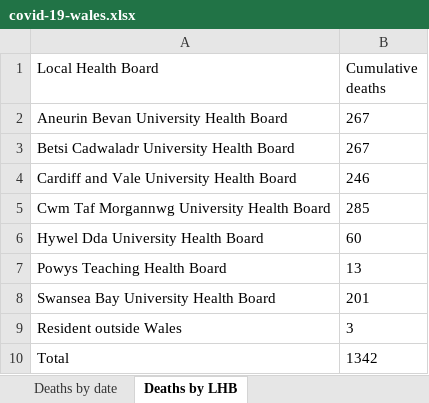
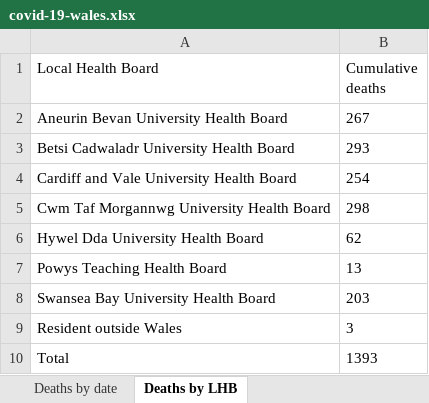
Before and after one commit to pete-arnold/R-basics, an Excel workbook: data/covid-19-wales.xlsx, sheet Deaths by LHB, drawn as a sheet; values as stored, in another font and other column widths than the file's, no borders; the diff names each change by its address in the sheet, - before the commit and + after, or states it on an @@ line.

```diff
--- a/data/covid-19-wales.xlsx (sheet Deaths by LHB)
+++ b/data/covid-19-wales.xlsx (sheet Deaths by LHB)
-B3 (Cumulative deaths): 267
+B3 (Cumulative deaths): 293
-B4 (Cumulative deaths): 246
+B4 (Cumulative deaths): 254
-B5 (Cumulative deaths): 285
+B5 (Cumulative deaths): 298
-B6 (Cumulative deaths): 60
+B6 (Cumulative deaths): 62
-B8 (Cumulative deaths): 201
+B8 (Cumulative deaths): 203
-B10 (Cumulative deaths): 1342
+B10 (Cumulative deaths): 1393
```
Also changed, not shown: sheet Tests by specimen date, sheet Age and sex distribution, sheet Deaths by date, sheet Contents, other sheet tabs, charts or pictures, data/covid-19.xlsx, 2 other files.
